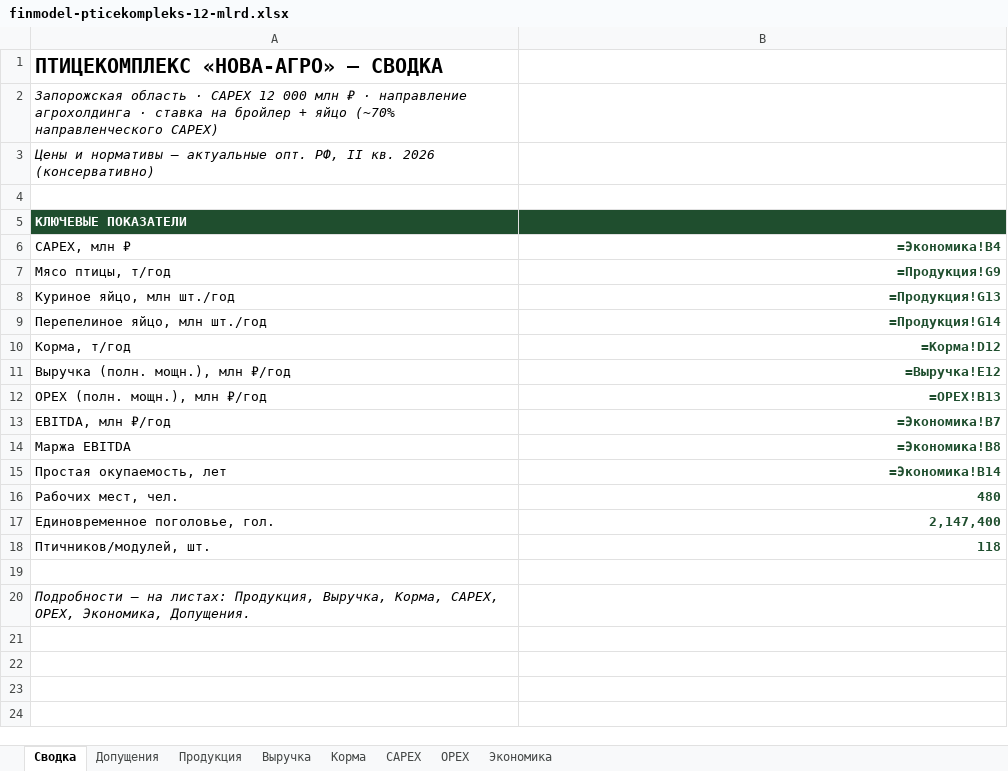
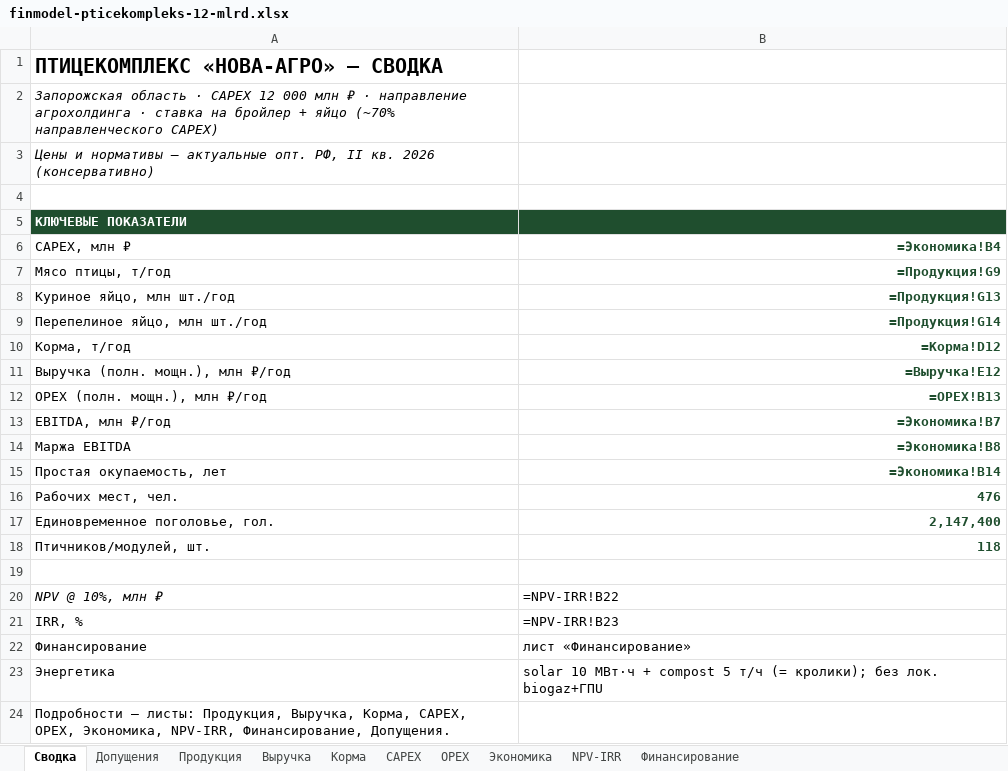
Before and after one commit to Demid369/Nova-agro, an Excel workbook: docs/teo-poultry/_incoming/finmodel-pticekompleks-12-mlrd.xlsx, sheet Сводка, drawn as a sheet; values as stored, in another font and other column widths than the file's, no borders; formulas without a stored value are shown as written; addresses are those after the commit; the diff names each change by its address in the sheet, - before the commit and + after, or states it on an @@ line.

```diff
--- a/docs/teo-poultry/_incoming/finmodel-pticekompleks-12-mlrd.xlsx (sheet Сводка)
+++ b/docs/teo-poultry/_incoming/finmodel-pticekompleks-12-mlrd.xlsx (sheet Сводка)
+sheet tab: NPV-IRR
+sheet tab: Финансирование
-B16 (=Экономика!B4): 480
+B16 (=Экономика!B4): 476
+row 20: NPV @ 10%, млн ₽ | =NPV-IRR!B22
+row 21: IRR, % | =NPV-IRR!B23
+row 22: Финансирование | лист «Финансирование»
+row 23: Энергетика | solar 10 МВт·ч + compost 5 т/ч (= кролики); без лок. biogaz+ГПU
-A24 (CAPEX, млн ₽): Подробности — на листах: Продукция, Выручка, Корма, CAPEX, OPEX, Экономика, Допущения.
+A24 (CAPEX, млн ₽): Подробности — листы: Продукция, Выручка, Корма, CAPEX, OPEX, Экономика, NPV-IRR, Финансирование, Допущения.
-A24 italic: on
+A24 italic: off
```
Also changed, not shown: sheet Выручка, sheet CAPEX, sheet Экономика, 15 other files.
